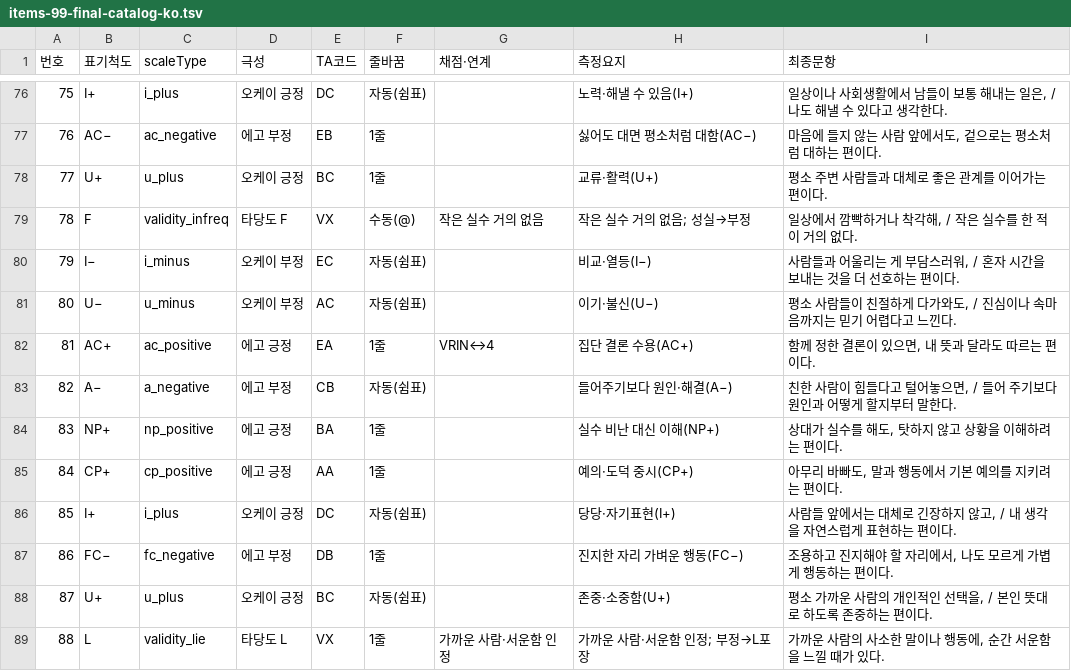
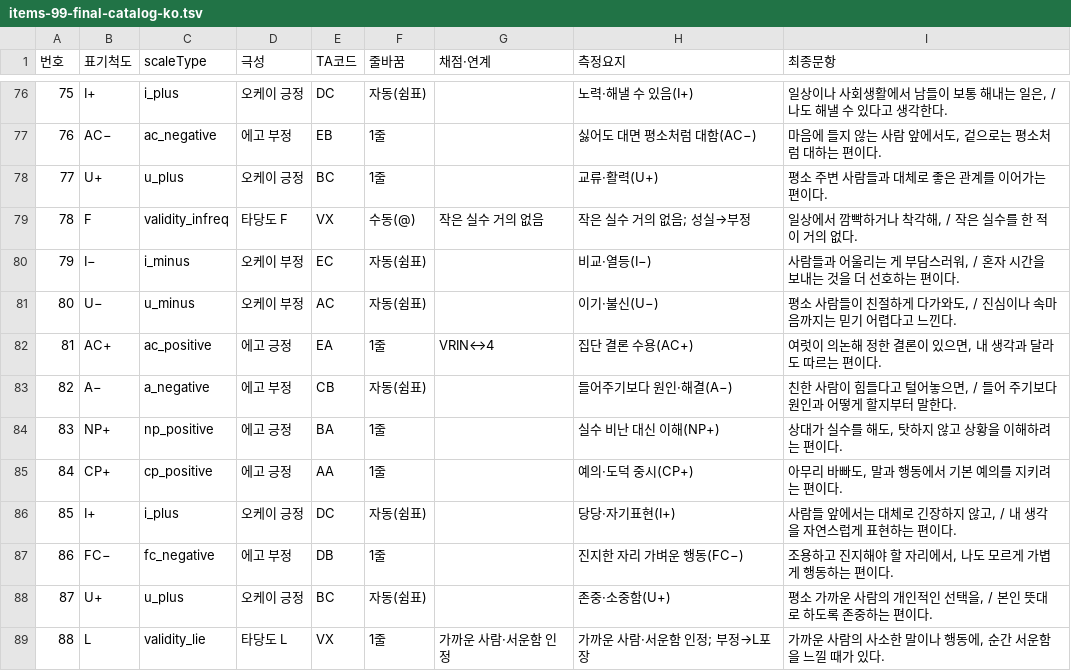
Before and after one commit to jomigata/wiz-coco, a TSV file: docs/internal-materials/ego-ok/items-99-final-catalog-ko.tsv, drawn as a sheet; only a part is shown, gaps mark what is left out.

```diff
--- a/docs/internal-materials/ego-ok/items-99-final-catalog-ko.tsv
+++ b/docs/internal-materials/ego-ok/items-99-final-catalog-ko.tsv
@@ -81,3 +81,3 @@
 80	U−	u_minus	오케이 부정	AC	자동(쉼표)		이기·불신(U−)	평소 사람들이 친절하게 다가와도, / 진심이나 속마음까지는 믿기 어렵다고 느낀다.
-81	AC+	ac_positive	에고 긍정	EA	1줄	VRIN↔4	집단 결론 수용(AC+)	함께 정한 결론이 있으면, 내 뜻과 달라도 따르는 편이다.
+81	AC+	ac_positive	에고 긍정	EA	1줄	VRIN↔4	집단 결론 수용(AC+)	여럿이 의논해 정한 결론이 있으면, 내 생각과 달라도 따르는 편이다.
 82	A−	a_negative	에고 부정	CB	자동(쉼표)		들어주기보다 원인·해결(A−)	친한 사람이 힘들다고 털어놓으면, / 들어 주기보다 원인과 어떻게 할지부터 말한다.
```
Also changed, not shown: docs/internal-materials/ego-ok/items-99-source.tsv, 3 other files.
